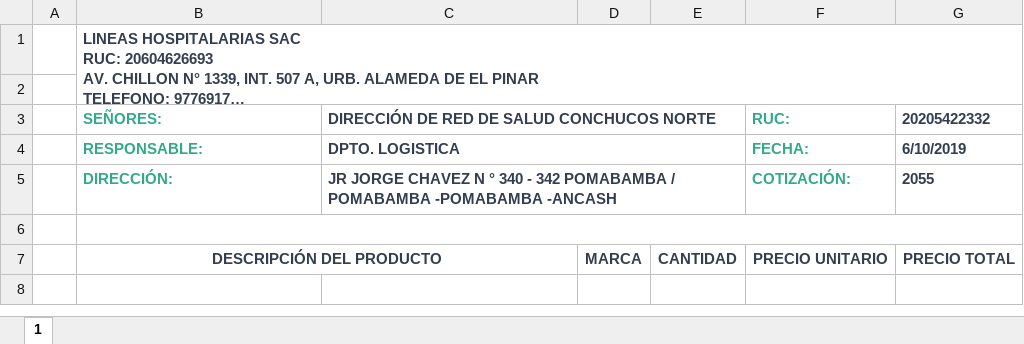
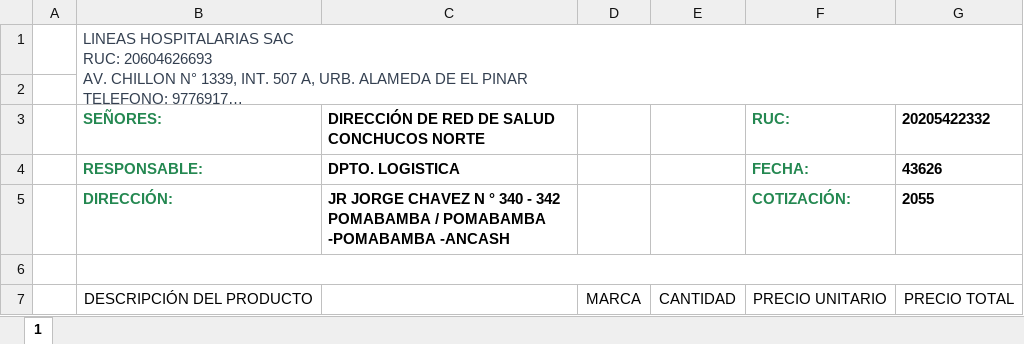
Before and after one commit to Gricardov/Gricardov.github.io, an Excel workbook: plantillas/formatoLHSimple.xlsx, sheet 1, drawn as a sheet; long unchanged cells end in …; values as stored, in another font and other column widths than the file's, no borders; charts and pictures not drawn; the diff names each change by its address in the sheet, - before the commit and + after, or states it on an @@ line.

```diff
--- a/plantillas/formatoLHSimple.xlsx (sheet 1)
+++ b/plantillas/formatoLHSimple.xlsx (sheet 1)
-B1 bold: on
+B1 bold: off
-B3:B5 text colour: #31A98A
+B3:B5 text colour: #248851
-C3:C5 text colour: #333F50
+C3:C5 text colour: black
-C3:E3 merged
-F3:F5 text colour: #31A98A
+F3:F5 text colour: #248851
-G3:G5 text colour: #333F50
+G3:G5 text colour: black
-C4:E4 merged
-G4 (20205422332): 6/10/2019
+G4 (20205422332): 43626
-C5:E5 merged
@@ B7 text colour: #333F50 → black, bold: on → off @@
-B7:C7 merged
@@ D7:G7 text colour: #333F50 → black, bold: on → off @@
```
Also changed, not shown: charts or pictures, 1 other file.
